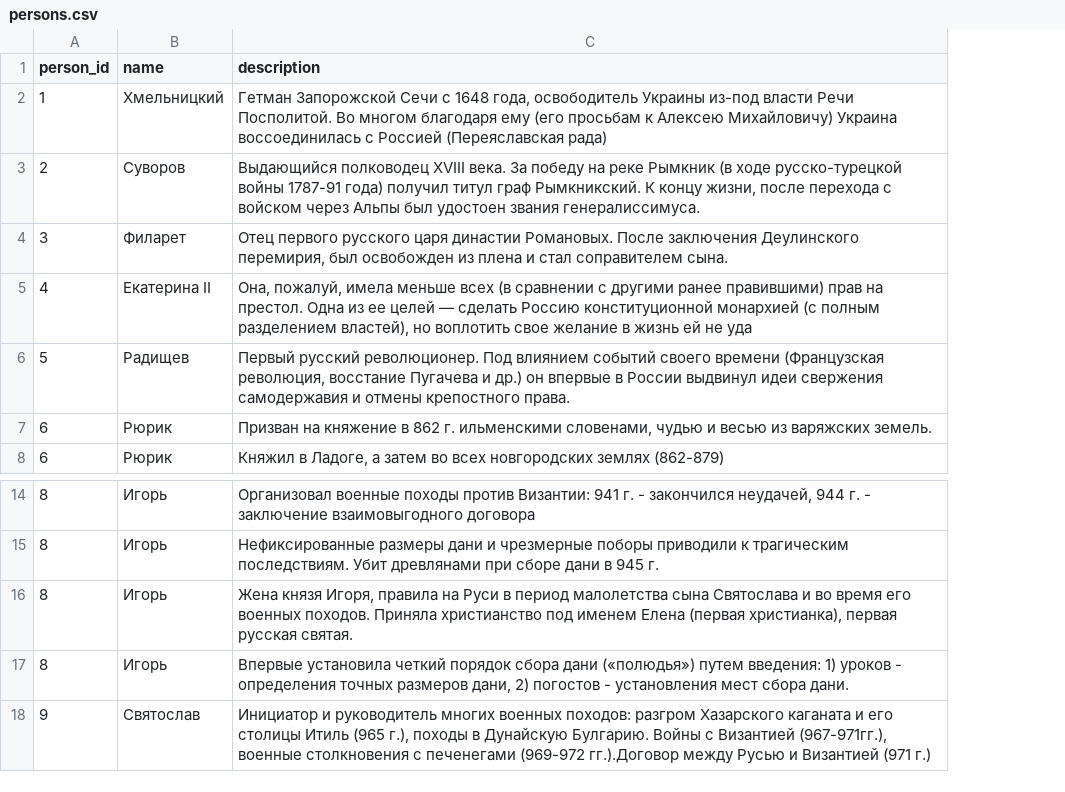
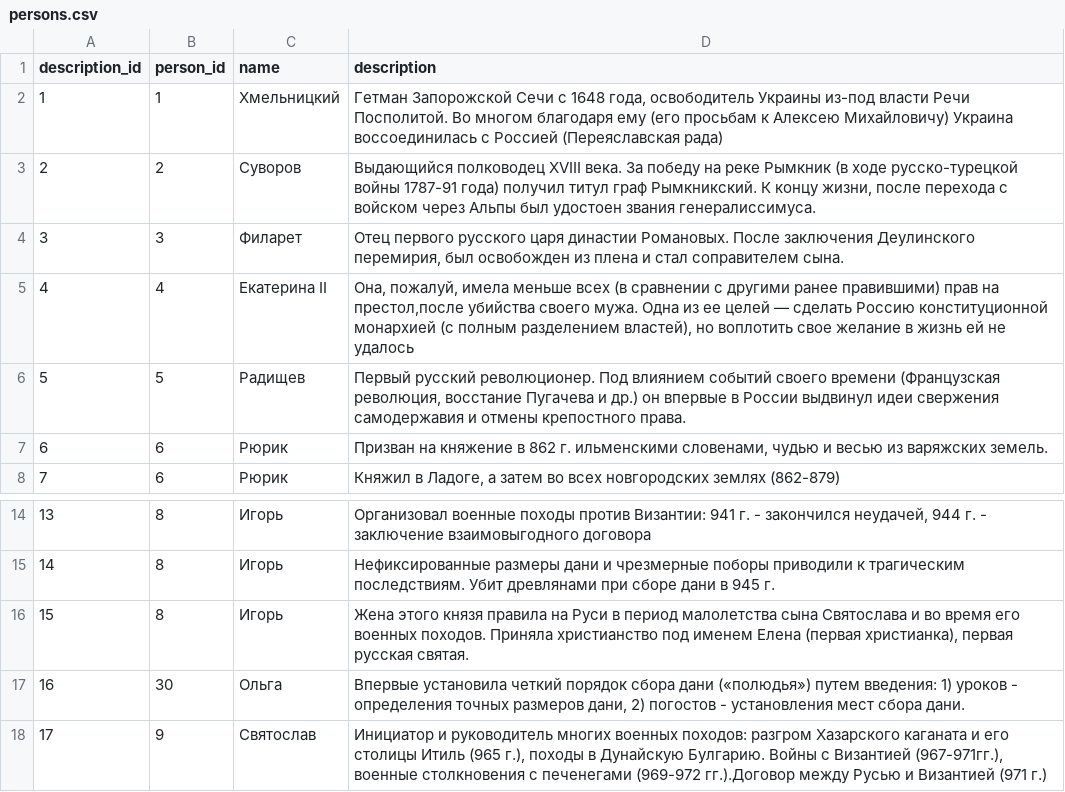
Before and after one commit to sofialyubina/history, a CSV file: data/persons.csv, drawn as a sheet; only a part is shown, gaps mark what is left out; addresses are those after the commit; the diff names each change by its address in the sheet, - before the commit and + after, or states it on an @@ line.

Commit message:
changed persons

```diff
--- a/data/persons.csv
+++ b/data/persons.csv
+column A (description_id), rows 2-8: 1 | 2 | 3 | 4 | 5 | 6 | 7; rows 14-18: 13 | 14 | 15 | 16 | 17
-D5 (description): …прав на престол. Одна из ее целей — сделать Россию конституционной монархией (с полным разделением властей), но воплотить свое желание в жизнь ей не уда
+D5 (description): …прав на престол,после убийства своего мужа. Одна из ее целей — сделать Россию конституционной монархией (с полным разделением властей), но воплотить свое желание в жизнь ей не удалось
-D16 (description): Жена князя Игоря, правила на…
+D16 (description): Жена этого князя правила на…
-B17 (person_id): 8
+B17 (person_id): 30
-C17 (name): Игорь
+C17 (name): Ольга
```
Also changed, not shown: data/events.csv, data/tasks_persons.csv, 7 other files.
